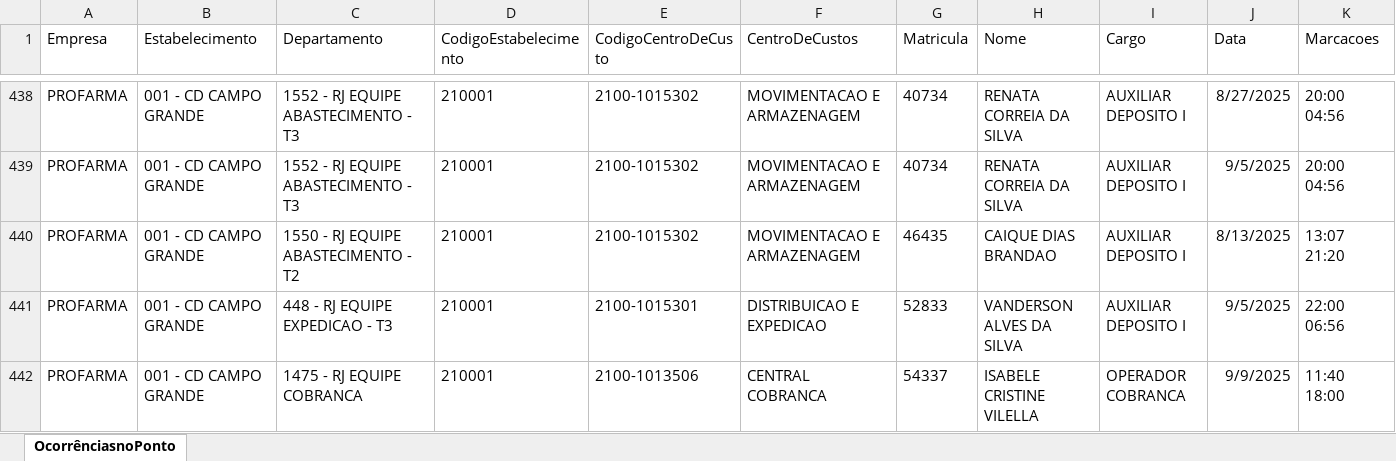
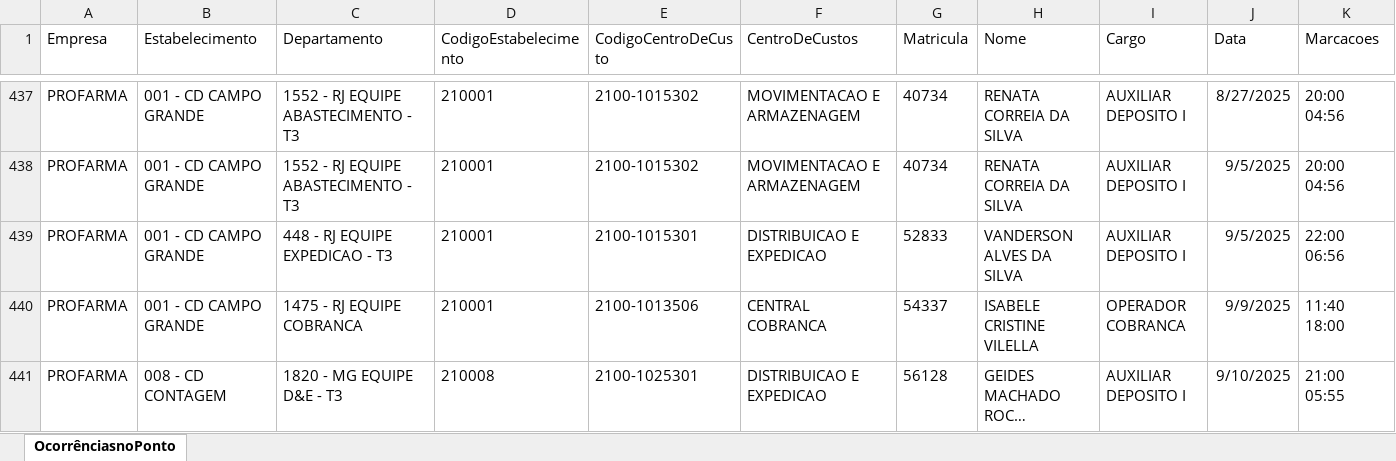
Before and after one commit to oliveirafabio8813-design/meu-dashboard-profarma, an Excel workbook: Relatorio_OcorrenciasNoPonto.xlsx, sheet OcorrênciasnoPonto, drawn as a sheet; only a part is shown, gaps mark what is left out; the shorter side is filled out with more unchanged rows; long unchanged cells end in …; values as stored, in another font and other column widths than the file's, no borders; table styles not drawn; removed rows and columns are numbered as before the commit, all else as after; rows hold the shown columns only; the diff covers the shown part only; the diff names each change by its address in the sheet, - before the commit and + after, or states it on an @@ line.

```diff
--- a/Relatorio_OcorrenciasNoPonto.xlsx (sheet OcorrênciasnoPonto)
+++ b/Relatorio_OcorrenciasNoPonto.xlsx (sheet OcorrênciasnoPonto)
-row 440: PROFARMA | 001 - CD CAMPO GRANDE | 1550 - RJ EQUIPE ABASTECIMENTO - T2 | 210001 | 2100-1015302 | MOVIMENTACAO E ARMAZENAGEM | 46435 | CAIQUE DIAS BRANDAO | AUXILIAR DEPOSITO I | 8/13/2025 | 13:07 21:20
```
Also changed, not shown: 72 removed rows, 4 moved rows and 30 edited cells elsewhere in this sheet.
